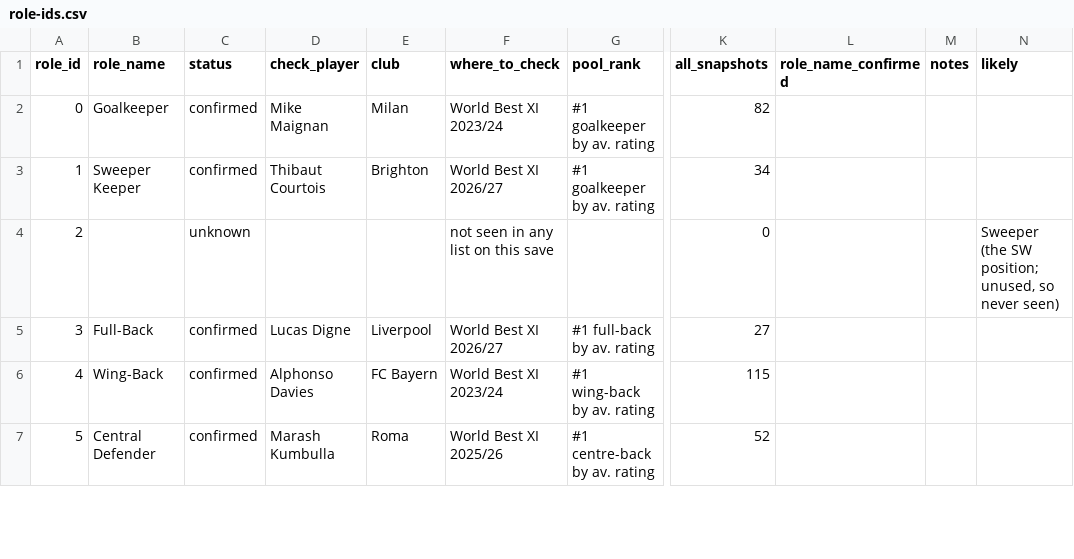
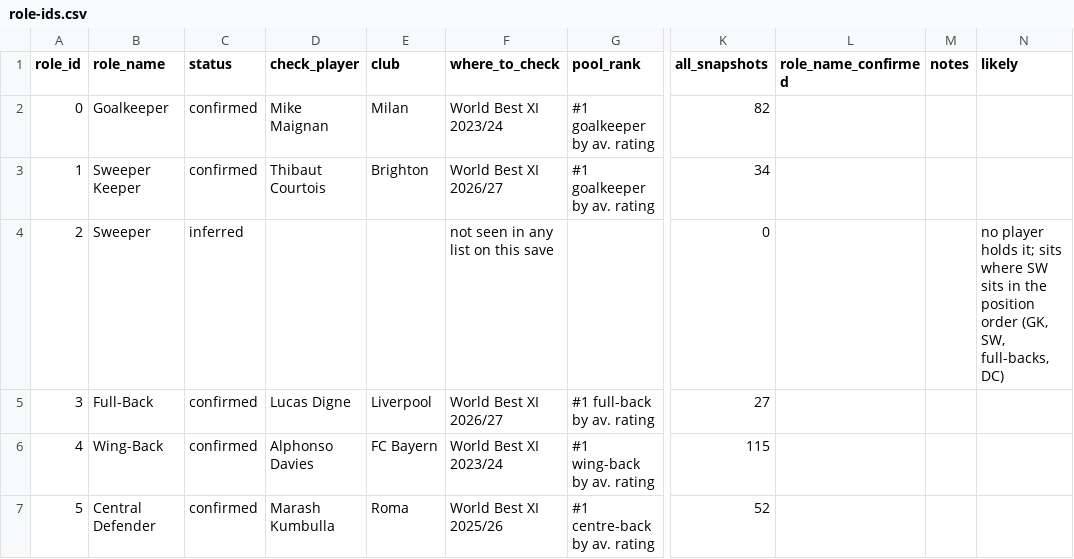
Before and after one commit to ZacHooper/fmm-stats, a CSV file: docs/role-ids.csv, drawn as a sheet; only a part is shown, gaps mark what is left out; the diff covers the shown part only; the diff names each change by its address in the sheet, - before the commit and + after, or states it on an @@ line.

```diff
--- a/docs/role-ids.csv
+++ b/docs/role-ids.csv
-B4 (role_name): (empty)
+B4 (role_name): Sweeper
-C4 (status): unknown
+C4 (status): inferred
-N4 (likely): Sweeper (the SW position; unused, so never seen)
+N4 (likely): no player holds it; sits where SW sits in the position order (GK, SW, full-backs, DC)
```
Also changed, not shown: 33 edited cells elsewhere in this file, 2 other files.
